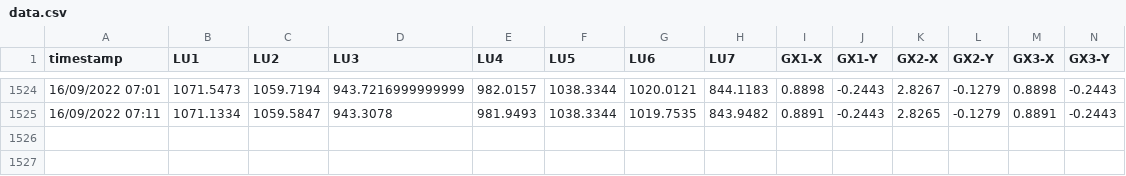
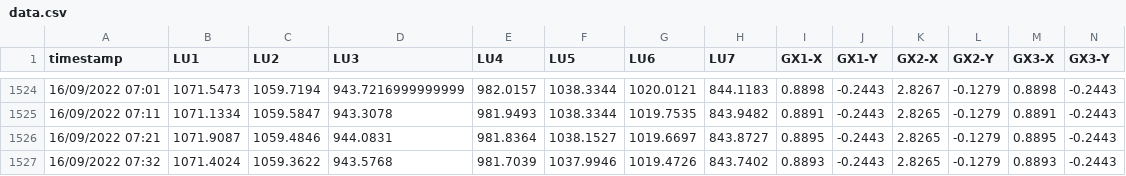
Before and after one commit to nbhung58/IoT-Python-Code, a CSV file: data.csv, drawn as a sheet; only a part is shown, gaps mark what is left out; the diff names each change by its address in the sheet, - before the commit and + after, or states it on an @@ line.

Commit message:
update

```diff
--- a/data.csv
+++ b/data.csv
+row 1526: 16/09/2022 07:21 | 1071.9087 | 1059.4846 | 944.0831 | 981.8364 | 1038.1527 | 1019.6697 | 843.8727 | 0.8895 | -0.2443 | 2.8265 | -0.1279 | 0.8895 | -0.2443
+row 1527: 16/09/2022 07:32 | 1071.4024 | 1059.3622 | 943.5768 | 981.7039 | 1037.9946 | 1019.4726 | 843.7402 | 0.8893 | -0.2443 | 2.8265 | -0.1279 | 0.8893 | -0.2443
```
